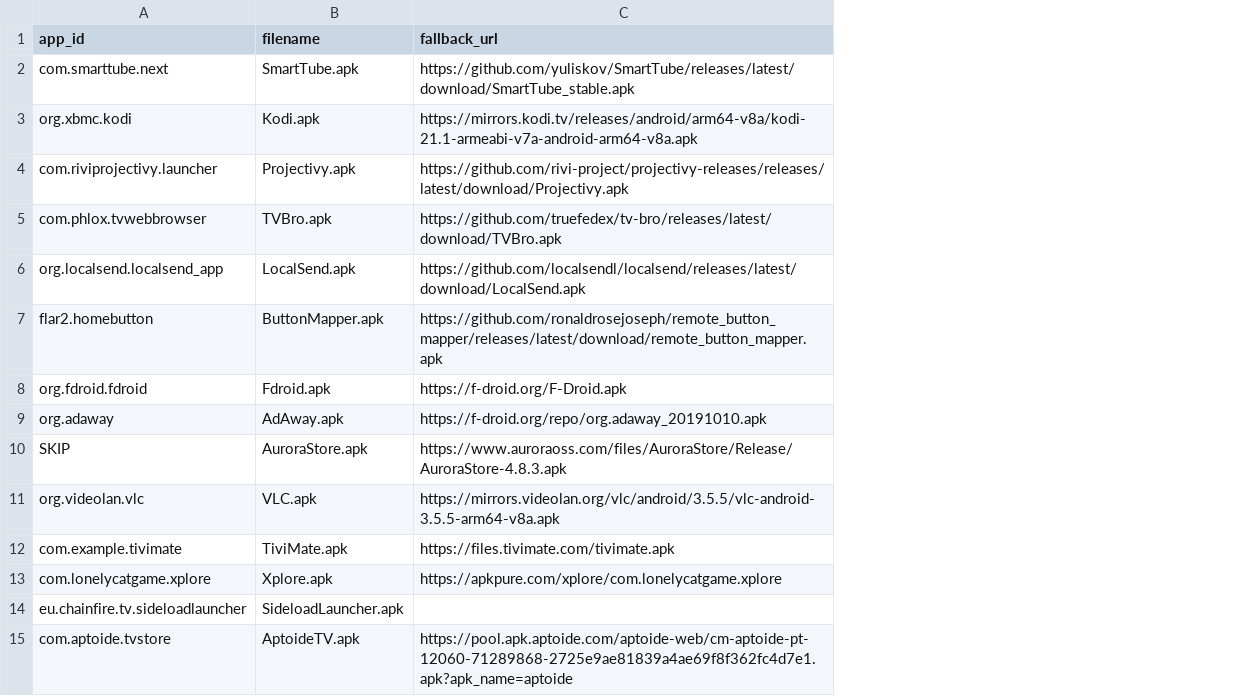
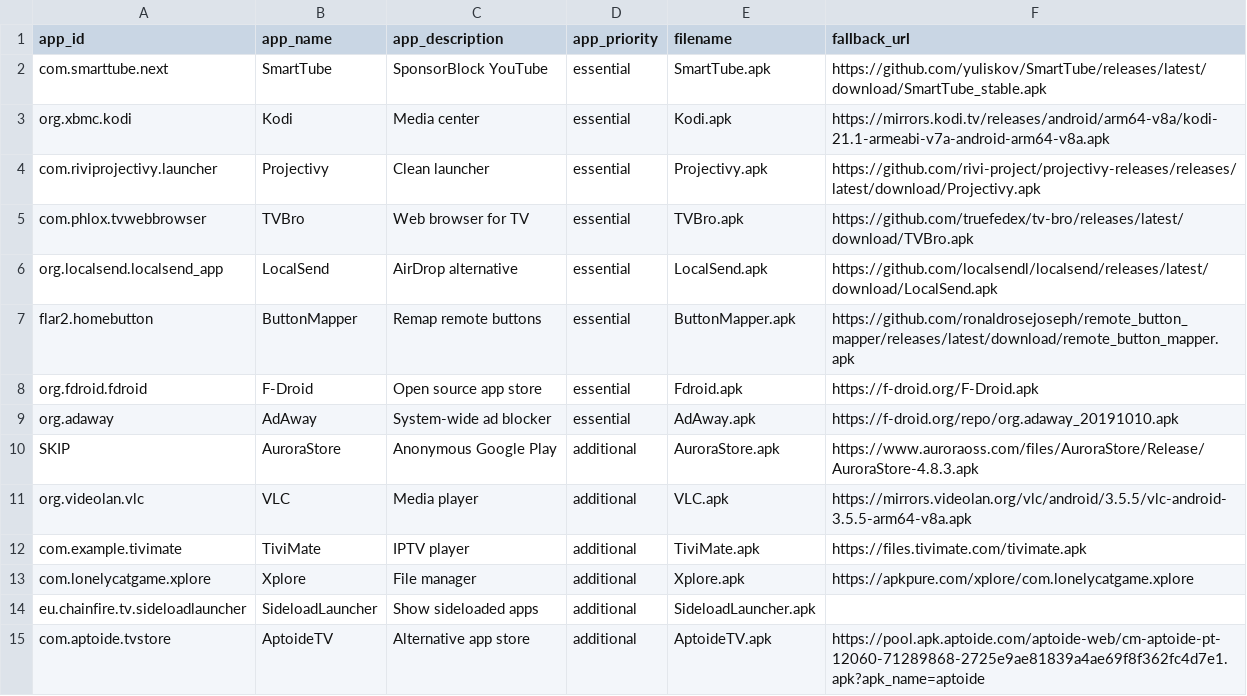
Before and after one commit to zdenkor/androidtv-rock4cplus, a CSV file: scripts/apks.csv, drawn as a sheet; the diff names each change by its address in the sheet, - before the commit and + after, or states it on an @@ line.

Commit message:
Refactor: CSV-driven menu with input validation, add app_name/description/priority columns

```diff
--- a/scripts/apks.csv
+++ b/scripts/apks.csv
+column B (app_name), rows 2-15: SmartTube | Kodi | Projectivy | TVBro | LocalSend | ButtonMapper | F-Droid | AdAway | AuroraStore | VLC | TiviMate | Xplore | SideloadLauncher | AptoideTV
+column C (app_description), rows 2-15: SponsorBlock YouTube | Media center | Clean launcher | Web browser for TV | AirDrop alternative | Remap remote buttons | Open source app store | System-wide ad blocker | Anonymous Google Play | Media player | IPTV player | File manager | Show sideloaded apps | Alternative app store
+column D (app_priority), rows 2-15: essential | essential | essential | essential | essential | essential | essential | essential | additional | additional | additional | additional | additional | additional
```
Also changed, not shown: 1 other file.
